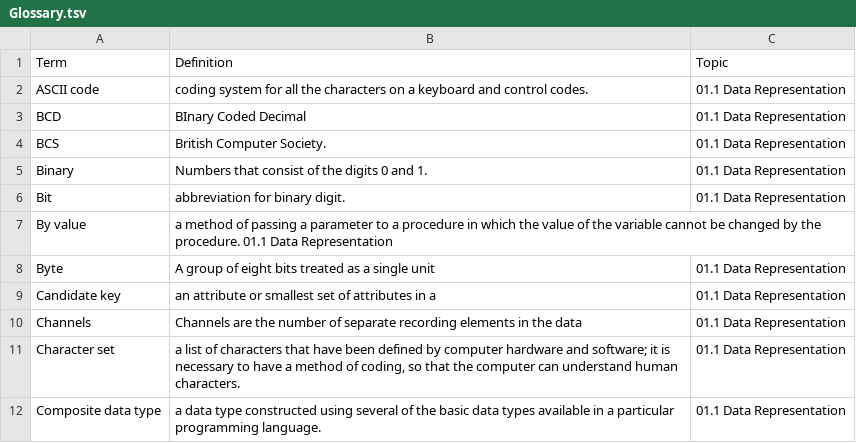
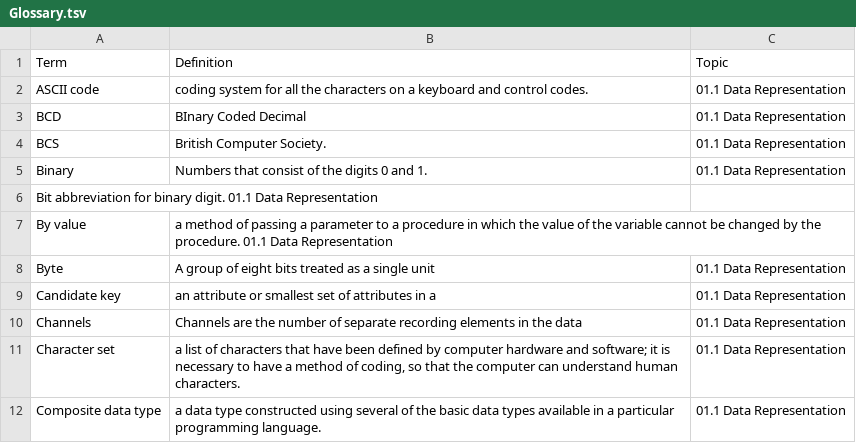
Before and after one commit to 202248SD/AS-Level-Capstone-Project, a TSV file: Glossary.tsv, drawn as a sheet; only a part is shown.

Commit message:
Update Glossary.tsv

```diff
--- a/Glossary.tsv
+++ b/Glossary.tsv
@@ -5,3 +5,3 @@ BCS 	 British Computer Society.	01.1 Data Representation
 Binary	Numbers that consist of the digits 0 and 1.	01.1 Data Representation
-Bit 	 abbreviation for binary digit.	01.1 Data Representation
+Bit  abbreviation for binary digit.  01.1 Data Representation
 By value 	 a method of passing a parameter to a procedure in which the value of the variable cannot be changed by the procedure.  01.1 Data Representation
```
